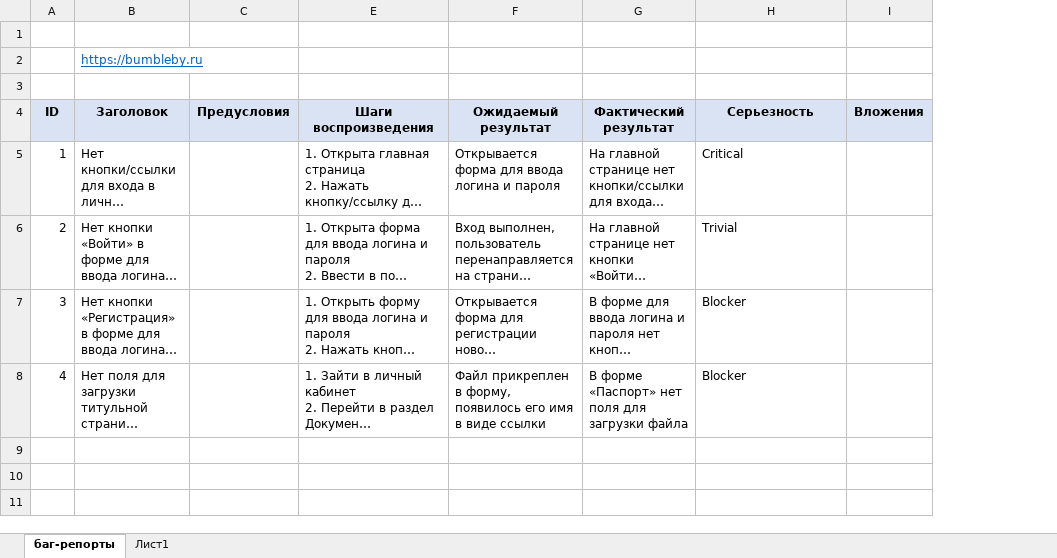
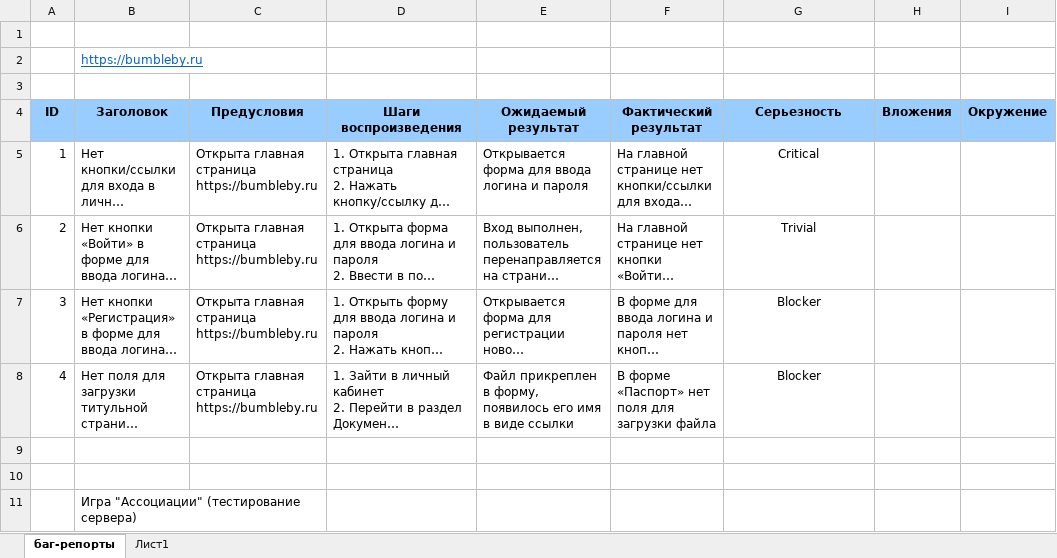
Before and after one commit to Ksenia-Misch/Bug-reports, an Excel workbook: bug-reports.xlsx, sheet баг-репорты, drawn as a sheet; only a part is shown; long unchanged cells end in …; values as stored, in another font and other column widths than the file's, no borders; charts and pictures not drawn; removed rows and columns are numbered as before the commit, all else as after; the diff covers the shown part only; the diff names each change by its address in the sheet, - before the commit and + after, or states it on an @@ line.

Commit message:
add new bags

```diff
--- a/bug-reports.xlsx (sheet баг-репорты)
+++ b/bug-reports.xlsx (sheet баг-репорты)
-column C, row 4: Предусловия
+column C, rows 4-8: Предусловия | Открыта главная страница https://bumbleby.ru | Открыта главная страница https://bumbleby.ru | Открыта главная страница https://bumbleby.ru | Открыта главная страница https://bumbleby.ru
+column I, row 4: Окружение
-A4:B4 fill: #DAE3F3
+A4:B4 fill: #99CCFF
-D4:H4 fill: #DAE3F3
+D4:H4 fill: #99CCFF
-G5:G8 alignment: left
+G5:G8 alignment: center
+row 9: (empty)
+row 10: (empty)
+row 11:  | Игра "Ассоциации" (тестирование сервера)
```
Also changed, not shown: 10 added rows elsewhere in this sheet, hidden cells, charts or pictures.
